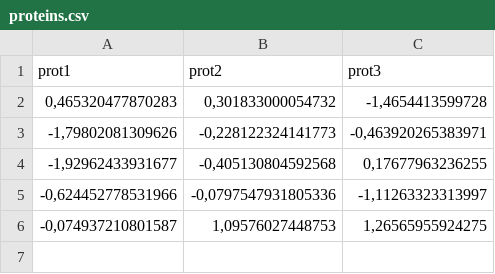
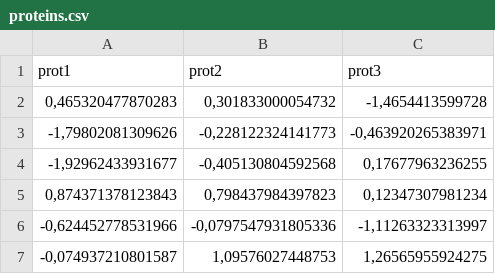
Before and after one commit to khliland/multiblock, a CSV file: inst/extdata/proteins.csv, drawn as a sheet.

Commit message:
image.rosa: cex enabling, data refresh

```diff
--- a/inst/extdata/proteins.csv
+++ b/inst/extdata/proteins.csv
@@ -4,2 +4,3 @@
 -1,92962433931677;-0,405130804592568;0,17677963236255
+0,874371378123843;0,798437984397823;0,12347307981234
 -0,624452778531966;-0,0797547931805336;-1,11263323313997
```
Also changed, not shown: 5 other files.
